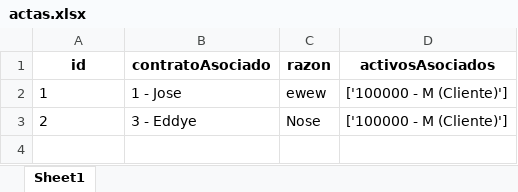
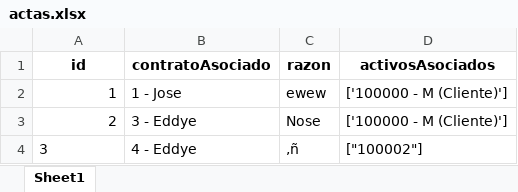
Before and after one commit to joseulloa10272/ProyectoQA, an Excel workbook: data/actas.xlsx, sheet Sheet1, drawn as a sheet; values as stored, in another font and other column widths than the file's, no borders; the diff names each change by its address in the sheet, - before the commit and + after, or states it on an @@ line.

```diff
--- a/data/actas.xlsx (sheet Sheet1)
+++ b/data/actas.xlsx (sheet Sheet1)
-A2:A3 alignment: left
+A2:A3 alignment: right
+row 4: 3 | 4 - Eddye | ,ñ | ["100002"]
```
Also changed, not shown: data/alertasContratos.xlsx, data/contratos.xlsx, 12 other files.
